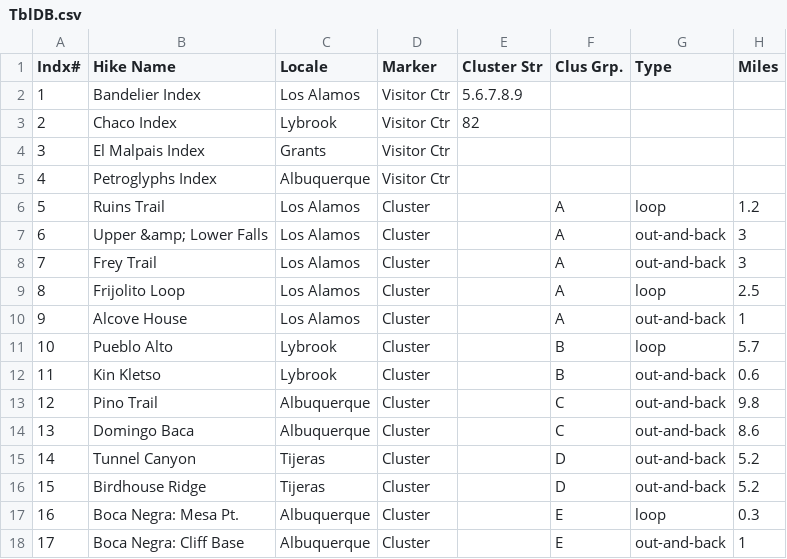
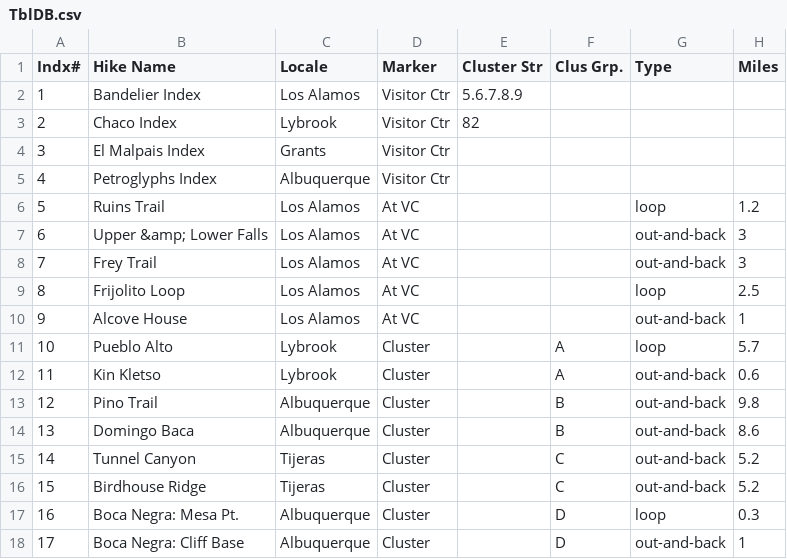
Before and after one commit to krcowles/ktesa, a CSV file: data/TblDB.csv, drawn as a sheet; only a part is shown; the diff covers the shown part only; the diff names each change by its address in the sheet, - before the commit and + after, or states it on an @@ line.

Commit message:
modified marker types for better map handling, including map js (now called animMap.ps)

```diff
--- a/data/TblDB.csv
+++ b/data/TblDB.csv
-D6:D10 (Marker): Cluster
+D6:D10 (Marker): At VC
-F6:F10 (Clus Grp.): A
+F6:F10 (Clus Grp.): (empty)
-F11:F12 (Clus Grp.): B
+F11:F12 (Clus Grp.): A
-F13:F14 (Clus Grp.): C
+F13:F14 (Clus Grp.): B
-F15:F16 (Clus Grp.): D
+F15:F16 (Clus Grp.): C
-F17:F18 (Clus Grp.): E
+F17:F18 (Clus Grp.): D
```
Also changed, not shown: 13 edited cells elsewhere in this file, data/HOLD.csv, data/test.csv, 8 other files.
